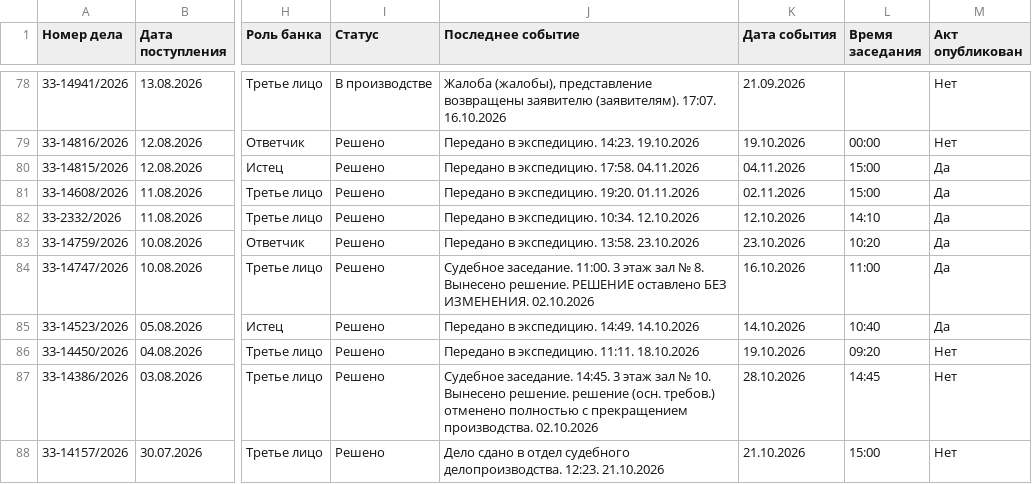
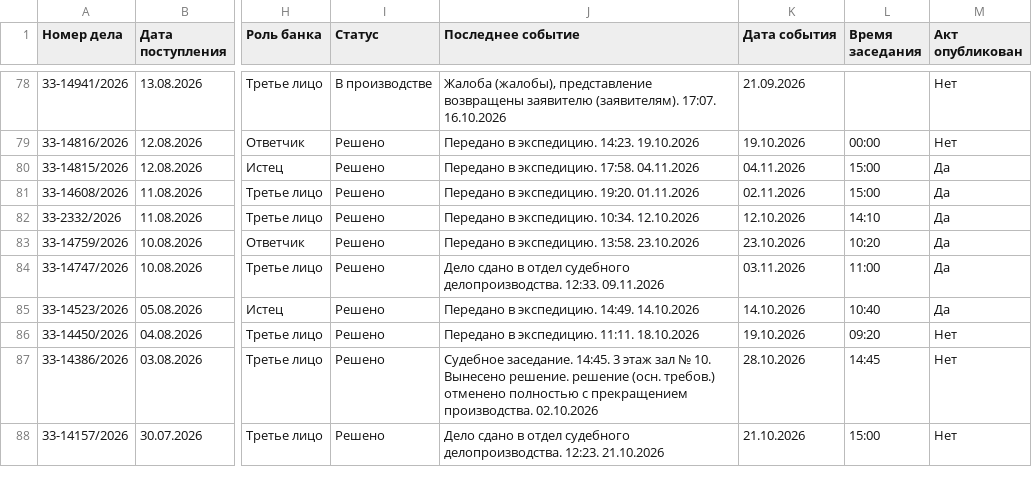
Before and after one commit to SelivanovAS/dashboard-ural, a CSV file: data/sberbank_cases.csv, drawn as a sheet; only a part is shown, gaps mark what is left out; the diff covers the shown part only; the diff names each change by its address in the sheet, - before the commit and + after, or states it on an @@ line.

```diff
--- a/data/sberbank_cases.csv
+++ b/data/sberbank_cases.csv
-J84 (Последнее событие): Судебное заседание. 11:00. 3 этаж зал № 8. Вынесено решение. РЕШЕНИЕ оставлено БЕЗ ИЗМЕНЕНИЯ. 02.10.2026
+J84 (Последнее событие): Дело сдано в отдел судебного делопроизводства. 12:33. 09.11.2026
-K84 (Дата события): 16.10.2026
+K84 (Дата события): 03.11.2026
```
Also changed, not shown: 25 edited cells elsewhere in this file, 13 other files.
